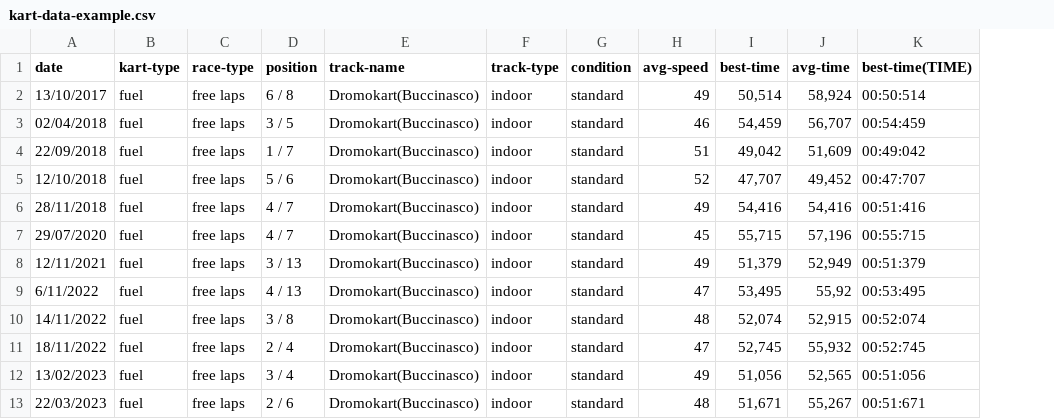
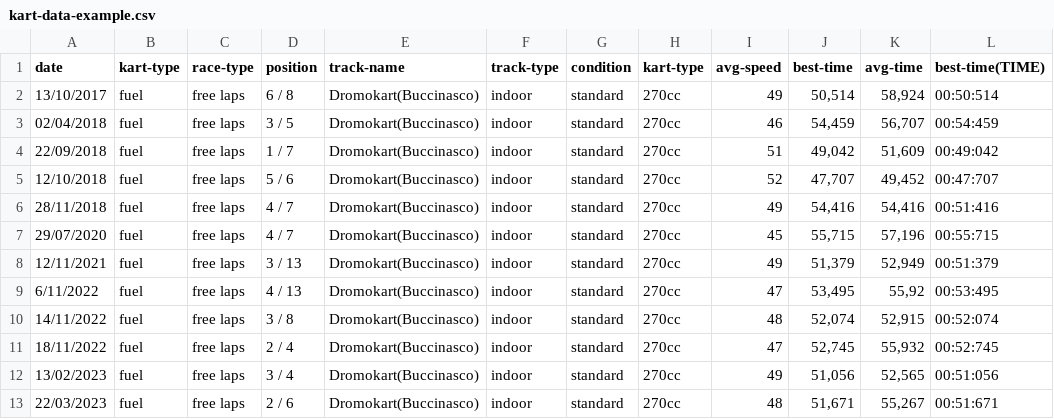
Before and after one commit to MasterCruelty/gokart-data-hub, a CSV file: src/kart-data-example.csv, drawn as a sheet; only a part is shown; the diff names each change by its address in the sheet, - before the commit and + after, or states it on an @@ line.

Commit message:
update csv

```diff
--- a/src/kart-data-example.csv
+++ b/src/kart-data-example.csv
+column H (kart-type), rows 2-13: all 270cc
```
